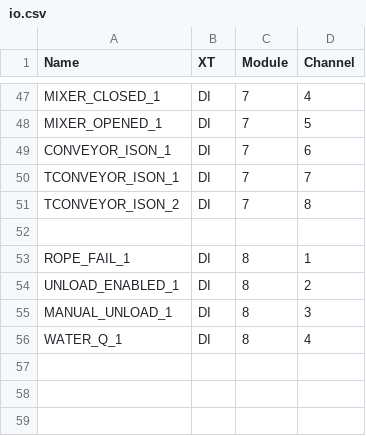
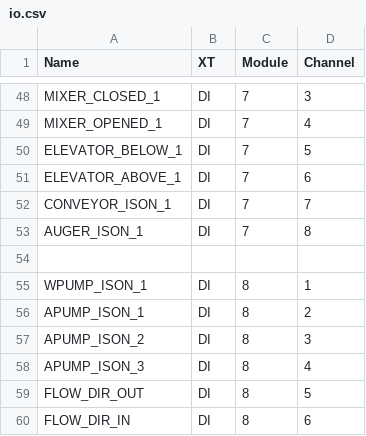
Before and after one commit to vlinnik/etalon_230508, a CSV file: src/io.csv, drawn as a sheet; only a part is shown, gaps mark what is left out; addresses are those after the commit; the diff covers the shown part only; the diff names each change by its address in the sheet, - before the commit and + after, or states it on an @@ line.

```diff
--- a/src/io.csv
+++ b/src/io.csv
-D48 (Channel): 4
+D48 (Channel): 3
-D49 (Channel): 5
+D49 (Channel): 4
+row 50: ELEVATOR_BELOW_1 | DI | 7 | 5
-A51 (Name): CONVEYOR_ISON_1
+A51 (Name): ELEVATOR_ABOVE_1
-A52 (Name): TCONVEYOR_ISON_1
+A52 (Name): CONVEYOR_ISON_1
-A53 (Name): TCONVEYOR_ISON_2
+A53 (Name): AUGER_ISON_1
-A55 (Name): ROPE_FAIL_1
+A55 (Name): WPUMP_ISON_1
-A56 (Name): UNLOAD_ENABLED_1
+A56 (Name): APUMP_ISON_1
-A57 (Name): MANUAL_UNLOAD_1
+A57 (Name): APUMP_ISON_2
-A58 (Name): WATER_Q_1
+A58 (Name): APUMP_ISON_3
+row 59: FLOW_DIR_OUT | DI | 8 | 5
+row 60: FLOW_DIR_IN | DI | 8 | 6
```
Also changed, not shown: 5 added rows, 4 removed rows and 16 edited cells elsewhere in this file, 2 other files.
